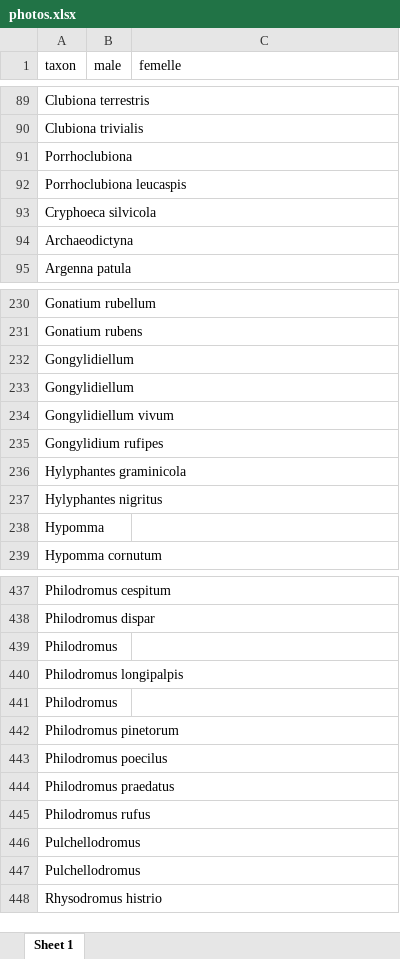
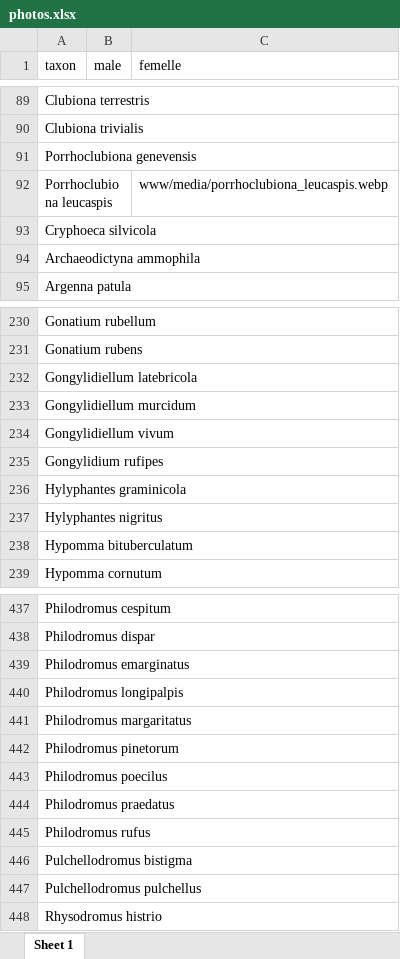
Before and after one commit to CedricMondy/araignees_idf, an Excel workbook: photos.xlsx, sheet Sheet 1, drawn as a sheet; only a part is shown, gaps mark what is left out; values as stored, in another font and other column widths than the file's, no borders; table styles not drawn; the diff covers the shown part only; the diff names each change by its address in the sheet, - before the commit and + after, or states it on an @@ line.

```diff
--- a/photos.xlsx (sheet Sheet 1)
+++ b/photos.xlsx (sheet Sheet 1)
-A91 (taxon): Porrhoclubiona
+A91 (taxon): Porrhoclubiona genevensis
-C92 (femelle): (empty)
+C92 (femelle): www/media/porrhoclubiona_leucaspis.webp
-A94 (taxon): Archaeodictyna
+A94 (taxon): Archaeodictyna ammophila
-A232 (taxon): Gongylidiellum
+A232 (taxon): Gongylidiellum latebricola
-A233 (taxon): Gongylidiellum
+A233 (taxon): Gongylidiellum murcidum
-A238 (taxon): Hypomma
+A238 (taxon): Hypomma bituberculatum
-A439 (taxon): Philodromus
+A439 (taxon): Philodromus emarginatus
-A441 (taxon): Philodromus
+A441 (taxon): Philodromus margaritatus
-A446 (taxon): Pulchellodromus
+A446 (taxon): Pulchellodromus bistigma
-A447 (taxon): Pulchellodromus
+A447 (taxon): Pulchellodromus pulchellus
```
Also changed, not shown: 35 edited cells elsewhere in this sheet, 4 other files.
